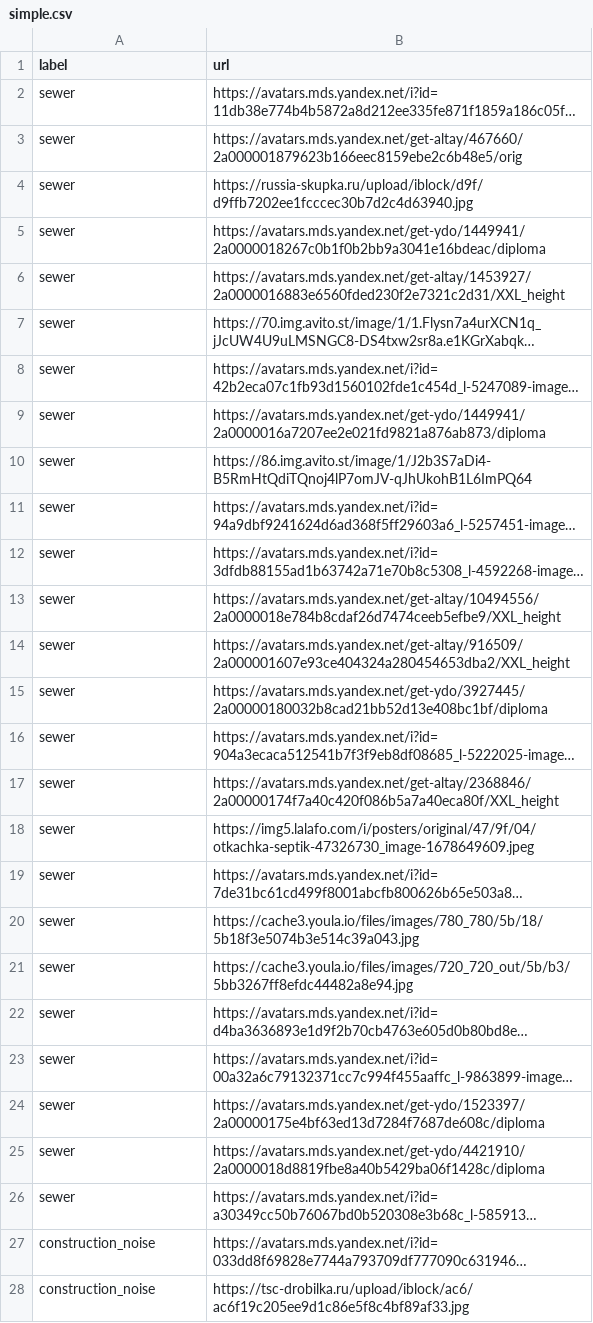
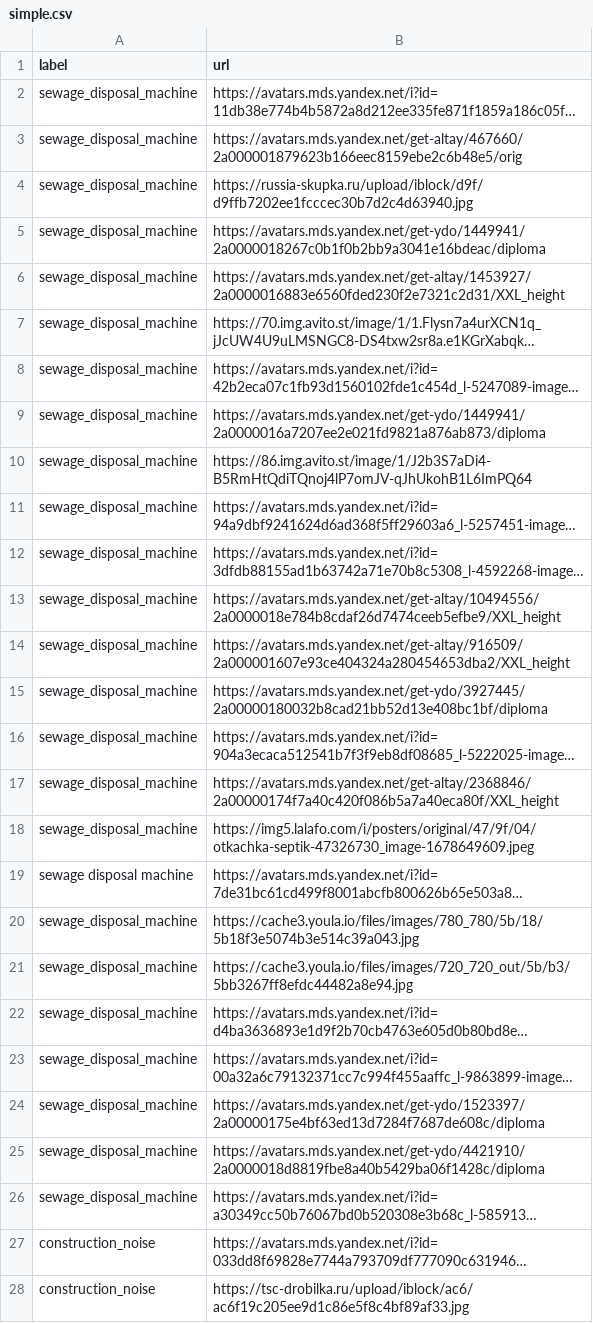
Before and after one commit to Griga21/NSY, a CSV file: simple.csv, drawn as a sheet; only a part is shown; long unchanged cells end in …; the diff names each change by its address in the sheet, - before the commit and + after, or states it on an @@ line.

```diff
--- a/simple.csv
+++ b/simple.csv
-A2:A18 (label): sewer
+A2:A18 (label): sewage_disposal_machine
-A19 (label): sewer
+A19 (label): sewage disposal machine
-A20:A26 (label): sewer
+A20:A26 (label): sewage_disposal_machine
```
Also changed, not shown: 50 other files.
